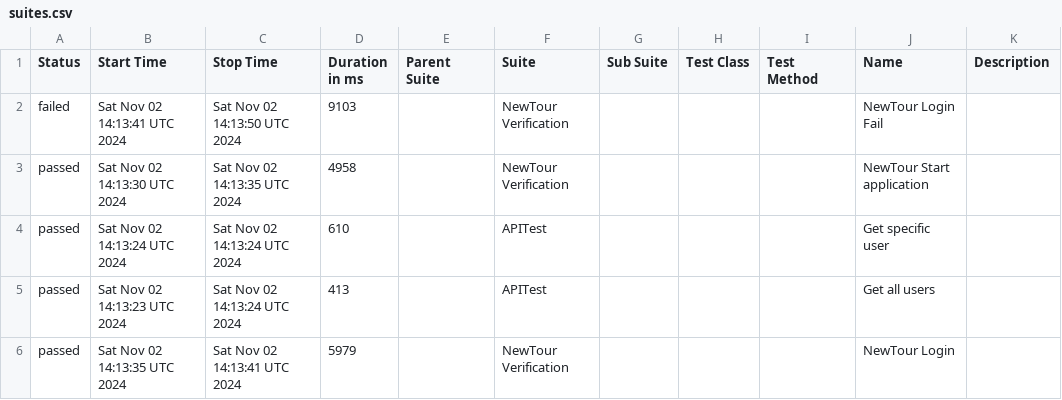
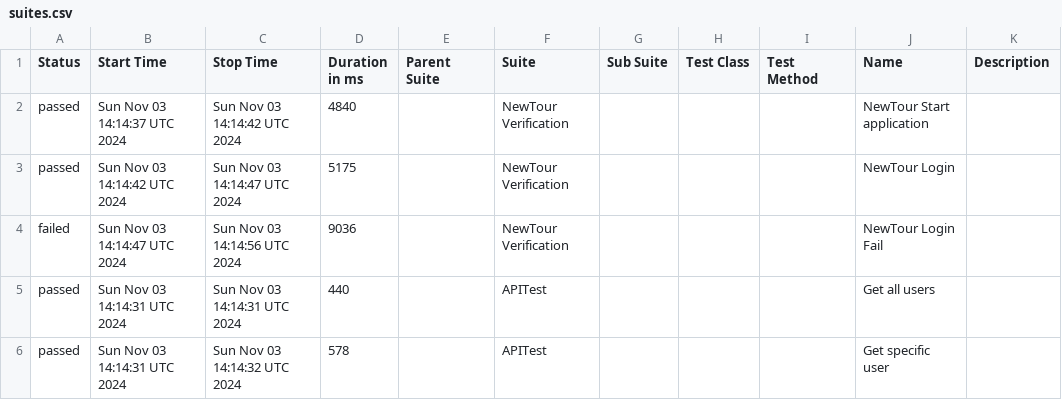
Before and after one commit to Pedrothh/automation-cypress-api-e2e-example, a CSV file: data/suites.csv, drawn as a sheet.

```diff
--- a/data/suites.csv
+++ b/data/suites.csv
@@ -1,6 +1,6 @@
 "Status","Start Time","Stop Time","Duration in ms","Parent Suite","Suite","Sub Suite","Test Class","Test Method","Name","Description"
-"failed","Sat Nov 02 14:13:41 UTC 2024","Sat Nov 02 14:13:50 UTC 2024","9103","","NewTour Verification","","","","NewTour Login Fail",""
-"passed","Sat Nov 02 14:13:30 UTC 2024","Sat Nov 02 14:13:35 UTC 2024","4958","","NewTour Verification","","","","NewTour Start application",""
-"passed","Sat Nov 02 14:13:24 UTC 2024","Sat Nov 02 14:13:24 UTC 2024","610","","APITest","","","","Get specific user",""
-"passed","Sat Nov 02 14:13:23 UTC 2024","Sat Nov 02 14:13:24 UTC 2024","413","","APITest","","","","Get all users",""
-"passed","Sat Nov 02 14:13:35 UTC 2024","Sat Nov 02 14:13:41 UTC 2024","5979","","NewTour Verification","","","","NewTour Login",""
+"passed","Sun Nov 03 14:14:37 UTC 2024","Sun Nov 03 14:14:42 UTC 2024","4840","","NewTour Verification","","","","NewTour Start application",""
+"passed","Sun Nov 03 14:14:42 UTC 2024","Sun Nov 03 14:14:47 UTC 2024","5175","","NewTour Verification","","","","NewTour Login",""
+"failed","Sun Nov 03 14:14:47 UTC 2024","Sun Nov 03 14:14:56 UTC 2024","9036","","NewTour Verification","","","","NewTour Login Fail",""
+"passed","Sun Nov 03 14:14:31 UTC 2024","Sun Nov 03 14:14:31 UTC 2024","440","","APITest","","","","Get all users",""
+"passed","Sun Nov 03 14:14:31 UTC 2024","Sun Nov 03 14:14:32 UTC 2024","578","","APITest","","","","Get specific user",""
```
Also changed, not shown: 28 other files.
